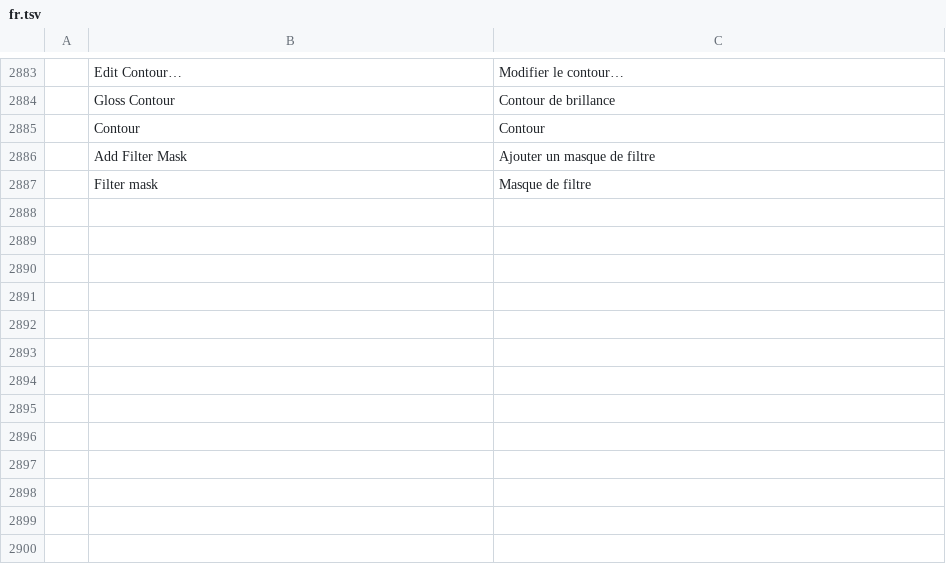
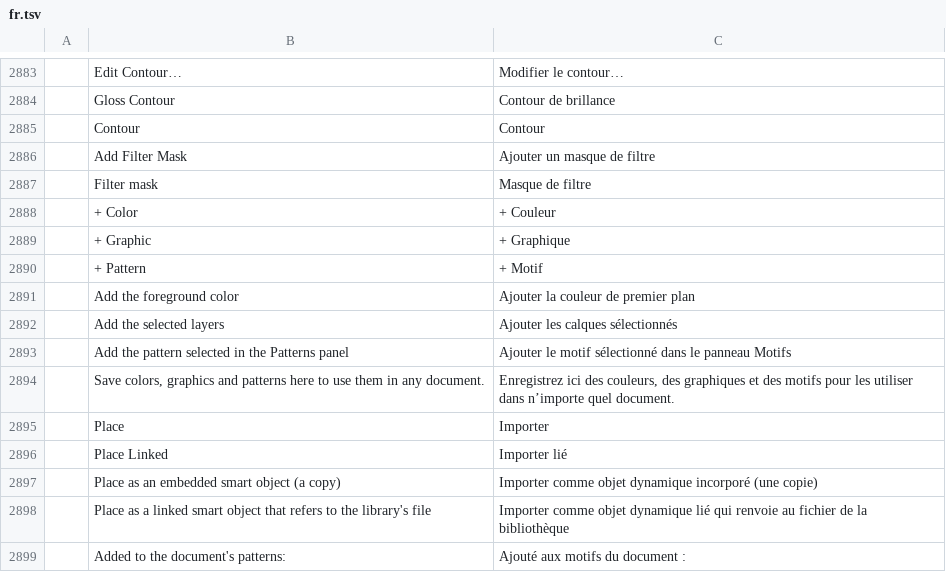
Before and after one commit to treeforjs/photocraft, a TSV file: crates/ui-egui/src/i18n/fr.tsv, drawn as a sheet; only a part is shown, gaps mark what is left out; the diff names each change by its address in the sheet, - before the commit and + after, or states it on an @@ line.

```diff
--- a/crates/ui-egui/src/i18n/fr.tsv
+++ b/crates/ui-egui/src/i18n/fr.tsv
+row 2888:  | + Color | + Couleur
+row 2889:  | + Graphic | + Graphique
+row 2890:  | + Pattern | + Motif
+row 2891:  | Add the foreground color | Ajouter la couleur de premier plan
+row 2892:  | Add the selected layers | Ajouter les calques sélectionnés
+row 2893:  | Add the pattern selected in the Patterns panel | Ajouter le motif sélectionné dans le panneau Motifs
+row 2894:  | Save colors, graphics and patterns here to use them in any document. | Enregistrez ici des couleurs, des graphiques et des motifs pour les utiliser dans n’importe quel document.
+row 2895:  | Place | Importer
+row 2896:  | Place Linked | Importer lié
+row 2897:  | Place as an embedded smart object (a copy) | Importer comme objet dynamique incorporé (une copie)
+row 2898:  | Place as a linked smart object that refers to the library's file | Importer comme objet dynamique lié qui renvoie au fichier de la bibliothèque
+row 2899:  | Added to the document's patterns: | Ajouté aux motifs du document :
```
Also changed, not shown: crates/ui-egui/src/i18n/de.tsv, crates/ui-egui/src/i18n/el.tsv, 31 other files.
